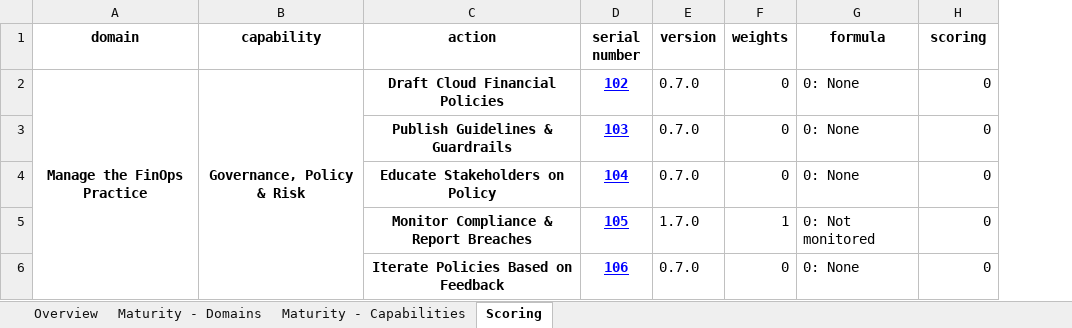
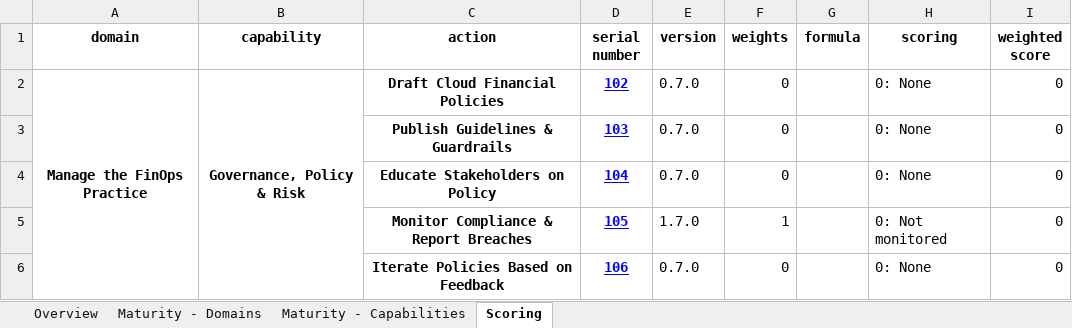
Before and after one commit to FinOpsPP/Framework-Assessment, an Excel workbook: assessments/FinOps Foundation/assessment.xlsx, sheet Scoring, drawn as a sheet; only a part is shown; values as stored, in another font and other column widths than the file's, no borders; addresses are those after the commit; the diff covers the shown part only; the diff names each change by its address in the sheet, - before the commit and + after, or states it on an @@ line.

```diff
--- a/assessments/FinOps Foundation/assessment.xlsx (sheet Scoring)
+++ b/assessments/FinOps Foundation/assessment.xlsx (sheet Scoring)
+column G (formula), empty
-H1: formula
+H1: scoring
-I1: scoring
+I1: weighted score
```
Also changed, not shown: 1 edited cell elsewhere in this sheet, formulas that keep their value, assessments/FinOps++/assessment.xlsx, 10 other files.
